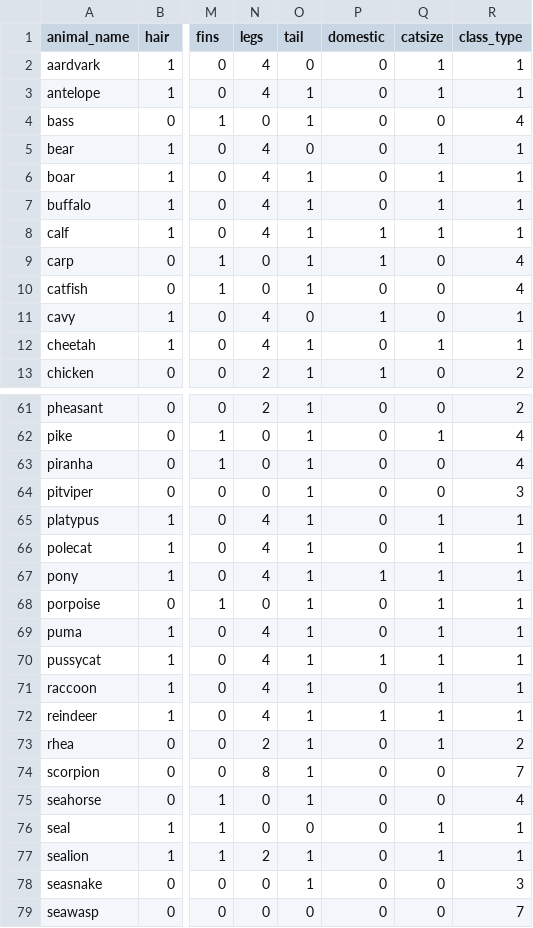
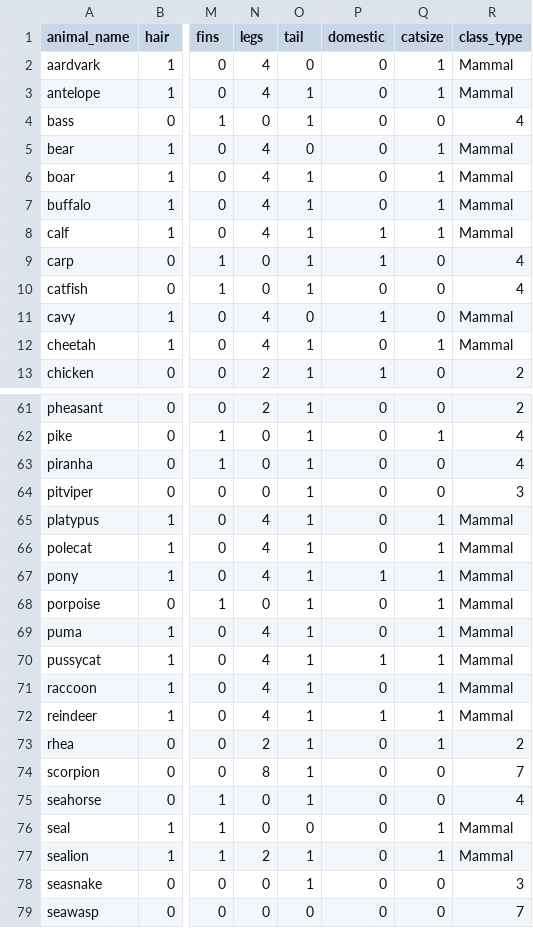
Before and after one commit to Juyeon11413/data, a CSV file: zoo.csv, drawn as a sheet; only a part is shown, gaps mark what is left out; the diff covers the shown part only; the diff names each change by its address in the sheet, - before the commit and + after, or states it on an @@ line.

```diff
--- a/zoo.csv
+++ b/zoo.csv
-R2:R3 (class_type): 1
+R2:R3 (class_type): Mammal
-R5:R8 (class_type): 1
+R5:R8 (class_type): Mammal
-R11:R12 (class_type): 1
+R11:R12 (class_type): Mammal
-R65:R72 (class_type): 1
+R65:R72 (class_type): Mammal
-R76:R77 (class_type): 1
+R76:R77 (class_type): Mammal
```
Also changed, not shown: 23 edited cells elsewhere in this file.
